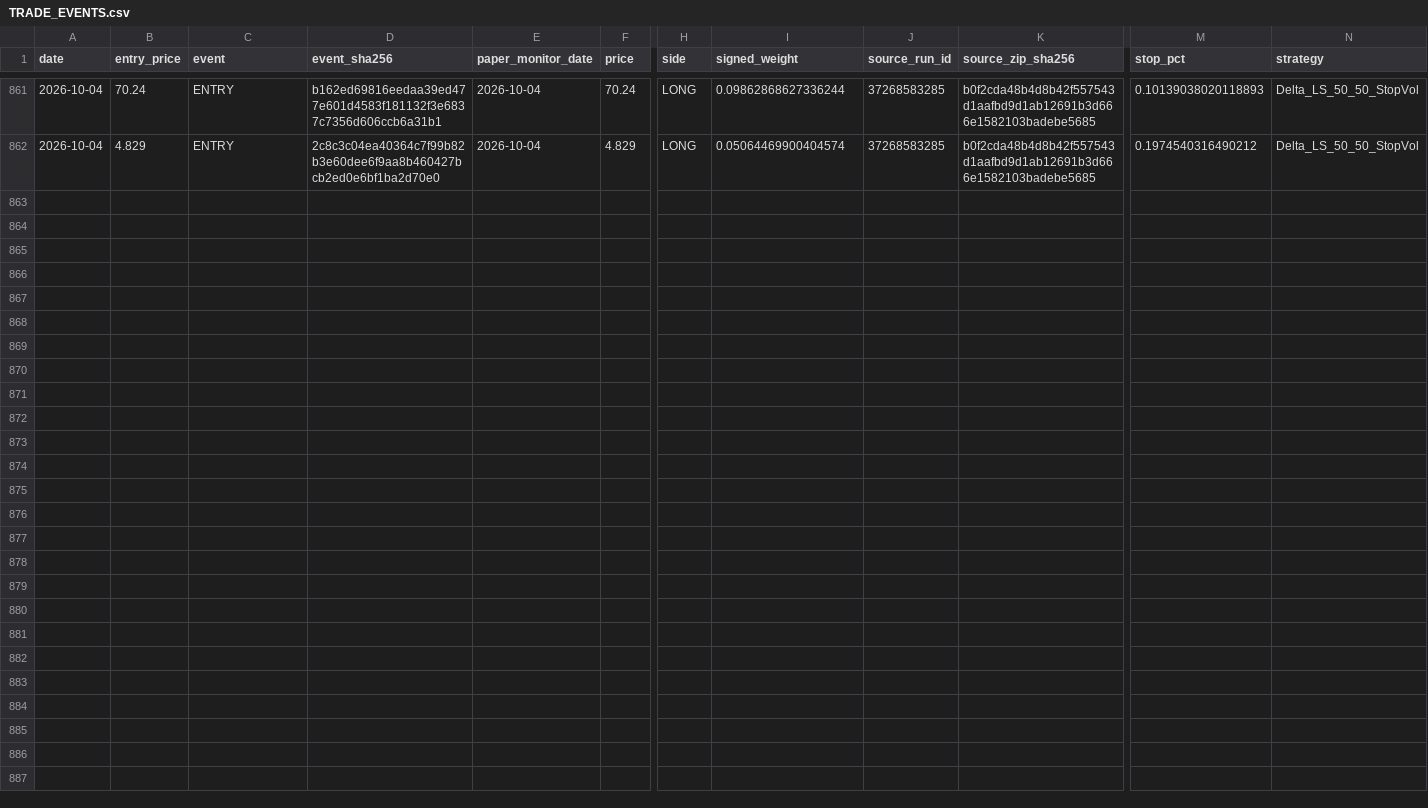
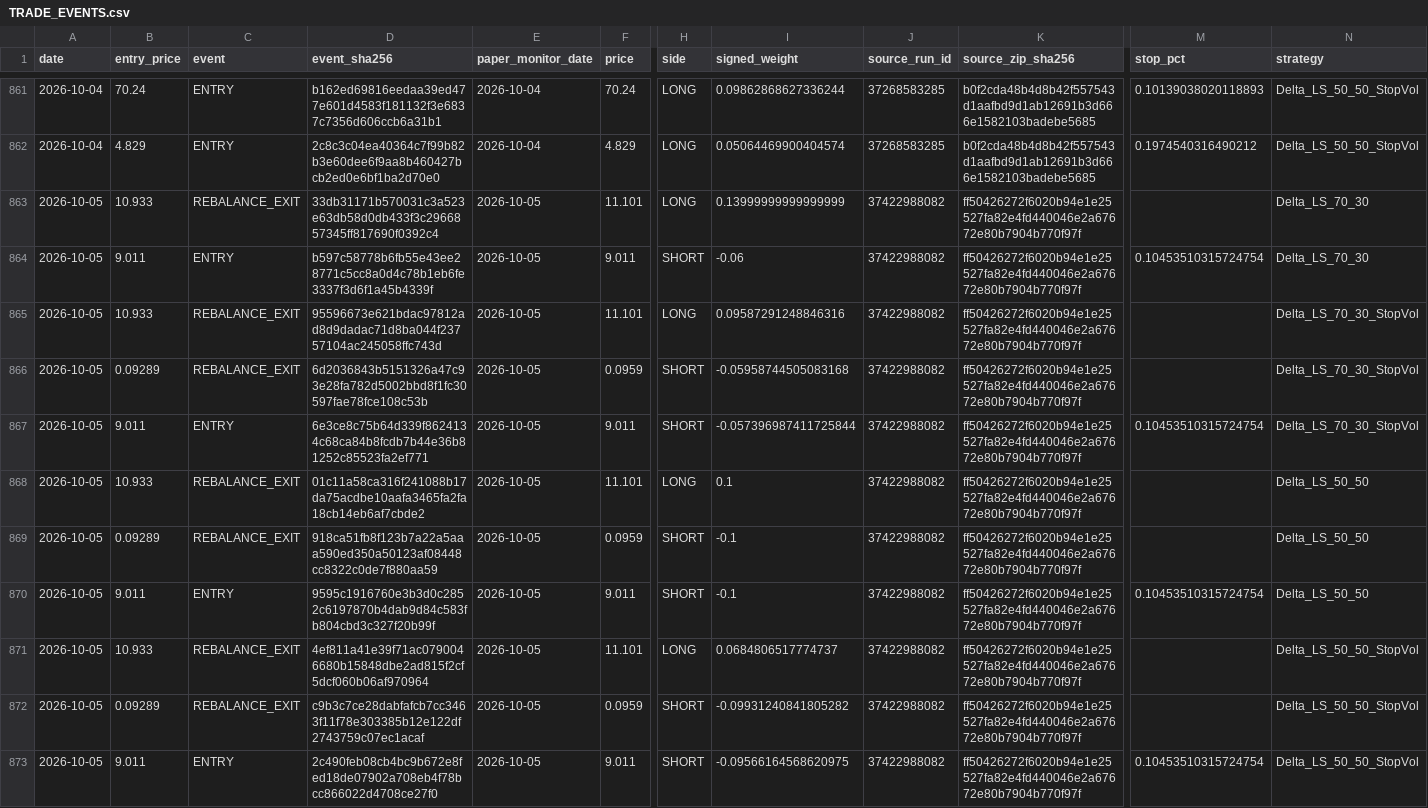
Before and after one commit to vmasardinha-coder/QRDS, a CSV file: runtime/ledgers/delta_paper_monitor/TRADE_EVENTS.csv, drawn as a sheet; only a part is shown, gaps mark what is left out; rows hold the shown columns only; the diff names each change by its address in the sheet, - before the commit and + after, or states it on an @@ line.

Commit message:
Append Delta prospective paper monitor 37422988082

```diff
--- a/runtime/ledgers/delta_paper_monitor/TRADE_EVENTS.csv
+++ b/runtime/ledgers/delta_paper_monitor/TRADE_EVENTS.csv
+row 863: 2026-10-05 | 10.933 | REBALANCE_EXIT | 33db31171b570031c3a523e63db58d0db433f3c2966857345ff817690f0392c4 | 2026-10-05 | 11.101 | LONG | 0.13999999999999999 | 37422988082 | ff50426272f6020b94e1e25527fa82e4fd440046e2a67672e80b7904b770f97f |  | Delta_LS_70_30
+row 864: 2026-10-05 | 9.011 | ENTRY | b597c58778b6fb55e43ee28771c5cc8a0d4c78b1eb6fe3337f3d6f1a45b4339f | 2026-10-05 | 9.011 | SHORT | -0.06 | 37422988082 | ff50426272f6020b94e1e25527fa82e4fd440046e2a67672e80b7904b770f97f | 0.10453510315724754 | Delta_LS_70_30
+row 865: 2026-10-05 | 10.933 | REBALANCE_EXIT | 95596673e621bdac97812ad8d9dadac71d8ba044f23757104ac245058ffc743d | 2026-10-05 | 11.101 | LONG | 0.09587291248846316 | 37422988082 | ff50426272f6020b94e1e25527fa82e4fd440046e2a67672e80b7904b770f97f |  | Delta_LS_70_30_StopVol
+row 866: 2026-10-05 | 0.09289 | REBALANCE_EXIT | 6d2036843b5151326a47c93e28fa782d5002bbd8f1fc30597fae78fce108c53b | 2026-10-05 | 0.0959 | SHORT | -0.05958744505083168 | 37422988082 | ff50426272f6020b94e1e25527fa82e4fd440046e2a67672e80b7904b770f97f |  | Delta_LS_70_30_StopVol
+row 867: 2026-10-05 | 9.011 | ENTRY | 6e3ce8c75b64d339f8624134c68ca84b8fcdb7b44e36b81252c85523fa2ef771 | 2026-10-05 | 9.011 | SHORT | -0.057396987411725844 | 37422988082 | ff50426272f6020b94e1e25527fa82e4fd440046e2a67672e80b7904b770f97f | 0.10453510315724754 | Delta_LS_70_30_StopVol
+row 868: 2026-10-05 | 10.933 | REBALANCE_EXIT | 01c11a58ca316f241088b17da75acdbe10aafa3465fa2fa18cb14eb6af7cbde2 | 2026-10-05 | 11.101 | LONG | 0.1 | 37422988082 | ff50426272f6020b94e1e25527fa82e4fd440046e2a67672e80b7904b770f97f |  | Delta_LS_50_50
+row 869: 2026-10-05 | 0.09289 | REBALANCE_EXIT | 918ca51fb8f123b7a22a5aaa590ed350a50123af08448cc8322c0de7f880aa59 | 2026-10-05 | 0.0959 | SHORT | -0.1 | 37422988082 | ff50426272f6020b94e1e25527fa82e4fd440046e2a67672e80b7904b770f97f |  | Delta_LS_50_50
+row 870: 2026-10-05 | 9.011 | ENTRY | 9595c1916760e3b3d0c2852c6197870b4dab9d84c583fb804cbd3c327f20b99f | 2026-10-05 | 9.011 | SHORT | -0.1 | 37422988082 | ff50426272f6020b94e1e25527fa82e4fd440046e2a67672e80b7904b770f97f | 0.10453510315724754 | Delta_LS_50_50
+row 871: 2026-10-05 | 10.933 | REBALANCE_EXIT | 4ef811a41e39f71ac0790046680b15848dbe2ad815f2cf5dcf060b06af970964 | 2026-10-05 | 11.101 | LONG | 0.0684806517774737 | 37422988082 | ff50426272f6020b94e1e25527fa82e4fd440046e2a67672e80b7904b770f97f |  | Delta_LS_50_50_StopVol
+row 872: 2026-10-05 | 0.09289 | REBALANCE_EXIT | c9b3c7ce28dabfafcb7cc3463f11f78e303385b12e122df2743759c07ec1acaf | 2026-10-05 | 0.0959 | SHORT | -0.09931240841805282 | 37422988082 | ff50426272f6020b94e1e25527fa82e4fd440046e2a67672e80b7904b770f97f |  | Delta_LS_50_50_StopVol
+row 873: 2026-10-05 | 9.011 | ENTRY | 2c490feb08cb4bc9b672e8fed18de07902a708eb4f78bcc866022d4708ce27f0 | 2026-10-05 | 9.011 | SHORT | -0.09566164568620975 | 37422988082 | ff50426272f6020b94e1e25527fa82e4fd440046e2a67672e80b7904b770f97f | 0.10453510315724754 | Delta_LS_50_50_StopVol
```
Also changed, not shown: runtime/ledgers/delta_paper_monitor/DAILY_NAV.csv, runtime/ledgers/delta_paper_monitor/SOURCE_CHAIN.csv, 5 other files.
